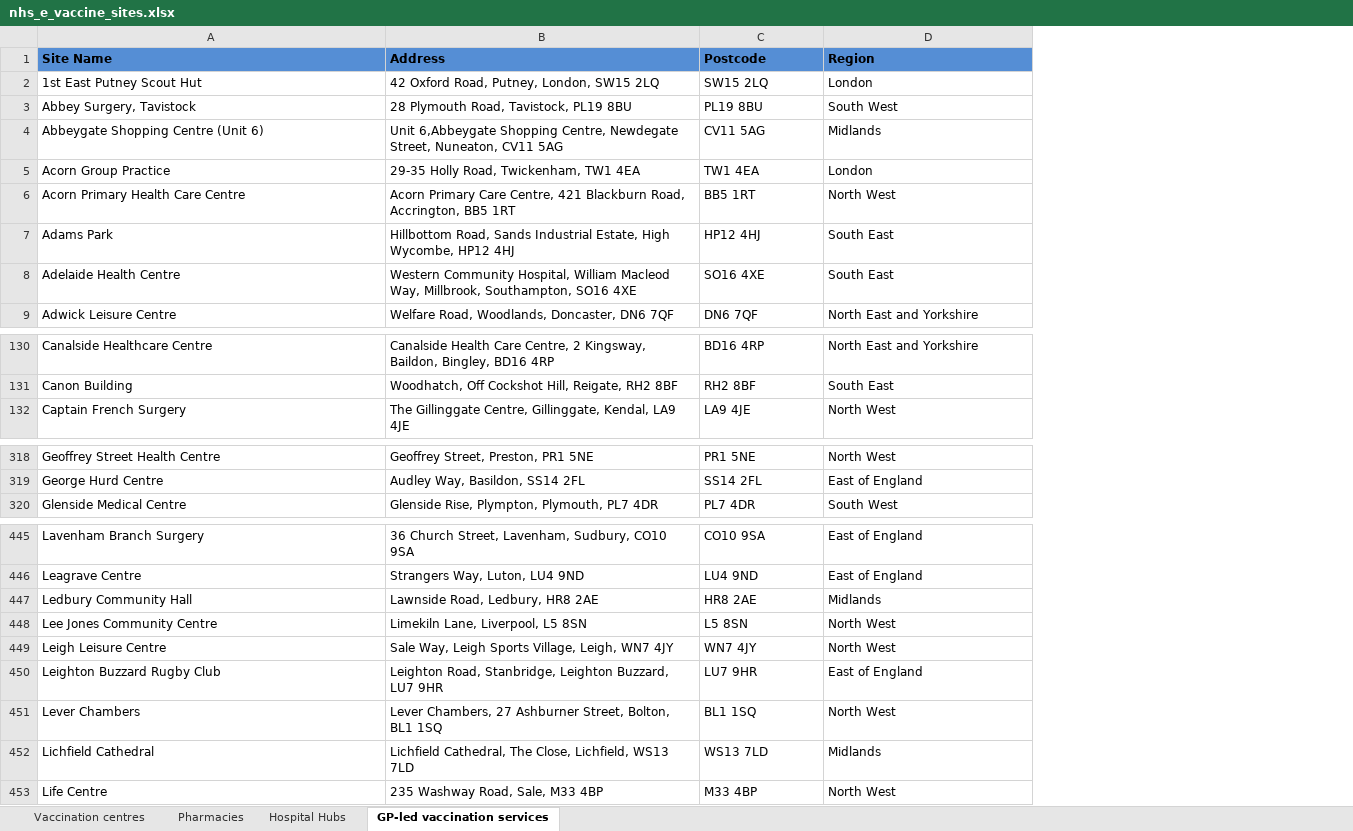
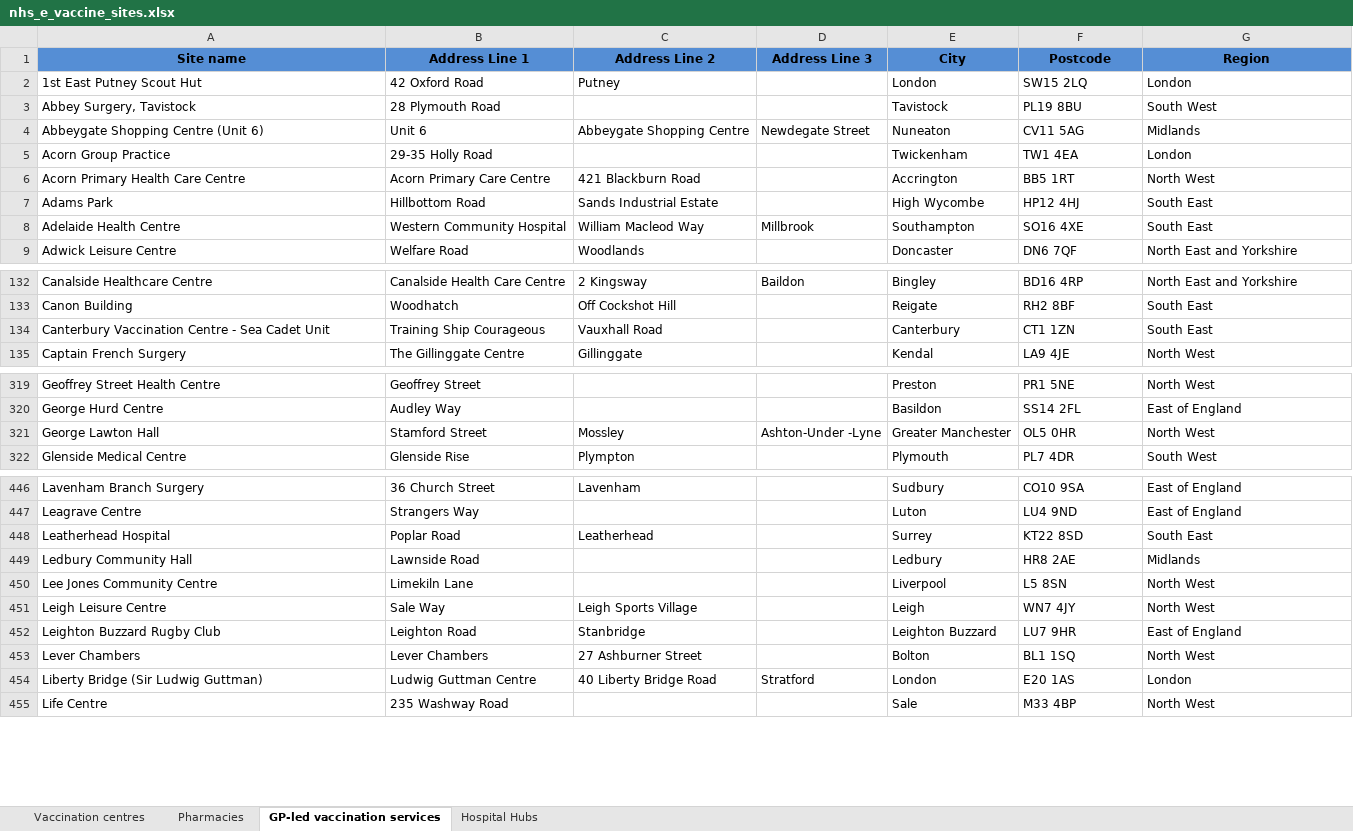
Before and after one commit to psychty/wsx_covid_datapack_public, an Excel workbook: Source files/nhs_e_vaccine_sites.xlsx, sheet GP-led vaccination services, drawn as a sheet; only a part is shown, gaps mark what is left out; values as stored, in another font and other column widths than the file's, no borders; conditional formats and table styles not drawn; removed rows and columns are numbered as before the commit, all else as after; the diff covers the shown part only; the diff names each change by its address in the sheet, - before the commit and + after, or states it on an @@ line.

```diff
--- a/Source files/nhs_e_vaccine_sites.xlsx (sheet GP-led vaccination services)
+++ b/Source files/nhs_e_vaccine_sites.xlsx (sheet GP-led vaccination services)
@@ sheet tab order changed: Vaccination centres | Pharmacies | GP-led vaccination services | Hospital Hubs @@
-column B (Address), rows 2-9: 42 Oxford Road, Putney, London, SW15 2LQ | 28 Plymouth Road, Tavistock, PL19 8BU | Unit 6,Abbeygate Shopping Centre, Newdegate Street, Nuneaton, CV11 5AG | 29-35 Holly Road, Twickenham, TW1 4EA | Acorn Primary Care Centre, 421 Blackburn Road, Accrington, BB5 1RT | Hillbottom Road, Sands Industrial Estate, High Wycombe, HP12 4HJ | Western Community Hospital, William Macleod Way, Millbrook, Southampton, SO16 4XE | Welfare Road, Woodlands, Doncaster, DN6 7QF; rows 130-132: Canalside Health Care Centre, 2 Kingsway, Baildon, Bingley, BD16 4RP | Woodhatch, Off Cockshot Hill, Reigate, RH2 8BF | The Gillinggate Centre, Gillinggate, Kendal, LA9 4JE; rows 318-320: Geoffrey Street, Preston, PR1 5NE | Audley Way, Basildon, SS14 2FL | Glenside Rise, Plympton, Plymouth, PL7 4DR; rows 445-451: 36 Church Street, Lavenham, Sudbury, CO10 9SA | Strangers Way, Luton, LU4 9ND | Lawnside Road, Ledbury, HR8 2AE | Limekiln Lane, Liverpool, L5 8SN | Sale Way, Leigh Sports Village, Leigh, WN7 4JY | Leighton Road, Stanbridge, Leighton Buzzard, LU7 9HR | Lever Chambers, 27 Ashburner Street, Bolton, BL1 1SQ; row 453: 235 Washway Road, Sale, M33 4BP
+column B (Address Line 1), rows 2-9: 42 Oxford Road | 28 Plymouth Road | Unit 6 | 29-35 Holly Road | Acorn Primary Care Centre | Hillbottom Road | Western Community Hospital | Welfare Road; rows 132-133: Canalside Health Care Centre | Woodhatch; row 135: The Gillinggate Centre; rows 319-320: Geoffrey Street | Audley Way; row 322: Glenside Rise; rows 446-447: 36 Church Street | Strangers Way; rows 449-453: Lawnside Road | Limekiln Lane | Sale Way | Leighton Road | Lever Chambers; row 455: 235 Washway Road
+column C (Address Line 2), rows 2-9: Putney |  | Abbeygate Shopping Centre |  | 421 Blackburn Road | Sands Industrial Estate | William Macleod Way | Woodlands; rows 132-133: 2 Kingsway | Off Cockshot Hill; row 135: Gillinggate; row 322: Plympton; row 446: Lavenham; rows 451-453: Leigh Sports Village | Stanbridge | 27 Ashburner Street
+column D (Address Line 3), rows 4-8: Newdegate Street |  |  |  | Millbrook; row 132: Baildon
+column E (City), rows 2-9: London | Tavistock | Nuneaton | Twickenham | Accrington | High Wycombe | Southampton | Doncaster; rows 132-133: Bingley | Reigate; row 135: Kendal; rows 319-320: Preston | Basildon; row 322: Plymouth; rows 446-447: Sudbury | Luton; rows 449-453: Ledbury | Liverpool | Leigh | Leighton Buzzard | Bolton; row 455: Sale
-A1: Site Name
+A1: Site name
-A1 alignment: left
+A1 alignment: center
-F1:G1 alignment: left
+F1:G1 alignment: center
+row 134: Canterbury Vaccination Centre - Sea Cadet Unit | Training Ship Courageous | Vauxhall Road |  | Canterbury | CT1 1ZN | South East
+row 321: George Lawton Hall | Stamford Street | Mossley | Ashton-Under -Lyne | Greater Manchester | OL5 0HR | North West
+row 448: Leatherhead Hospital | Poplar Road | Leatherhead |  | Surrey | KT22 8SD | South East
-row 452: Lichfield Cathedral | Lichfield Cathedral, The Close, Lichfield, WS13 7LD | WS13 7LD | Midlands
+row 454: Liberty Bridge (Sir Ludwig Guttman) | Ludwig Guttman Centre | 40 Liberty Bridge Road | Stratford | London | E20 1AS | London
```
Also changed, not shown: 8 added rows, 15 removed rows, 3 moved rows and 3 edited cells elsewhere in this sheet, sheet Pharmacies, sheet Hospital Hubs, sheet Vaccination centres, 19 other files.
